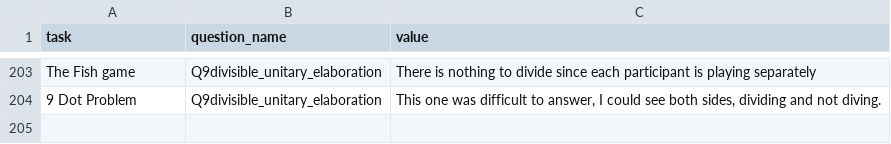
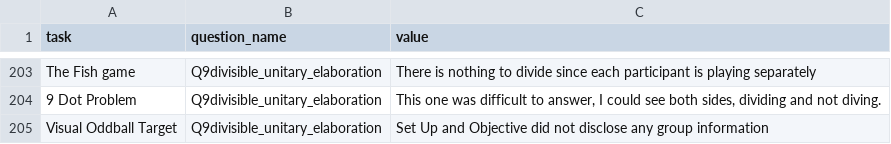
Before and after one commit to Watts-Lab/task-mapping, a CSV file: analysis/qual-feedbacks/task_mapping_feedback-main.csv, drawn as a sheet; only a part is shown, gaps mark what is left out.

```diff
--- a/analysis/qual-feedbacks/task_mapping_feedback-main.csv
+++ b/analysis/qual-feedbacks/task_mapping_feedback-main.csv
@@ -204 +204,2 @@ The Fish game,Q9divisible_unitary_elaboration,There is nothing to divide since e
 9 Dot Problem,Q9divisible_unitary_elaboration,"This one was difficult to answer, I could see both sides, dividing and not diving."
+Visual Oddball Target,Q9divisible_unitary_elaboration,Set Up and Objective did not disclose any group information
```
Also changed, not shown: raw_map.csv, survey_workflows/mapper_payment.csv, 5 other files.
